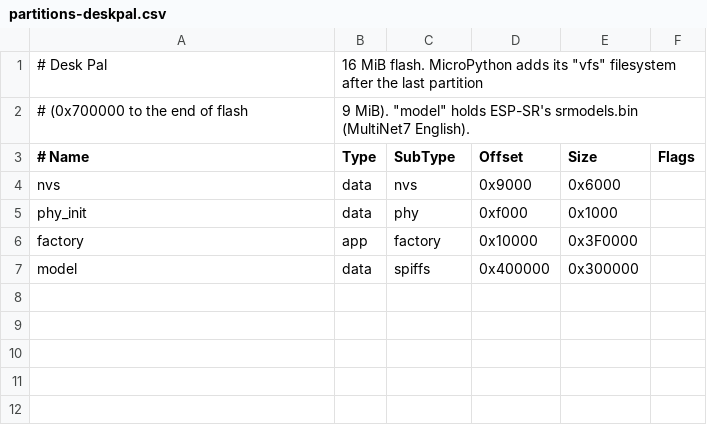
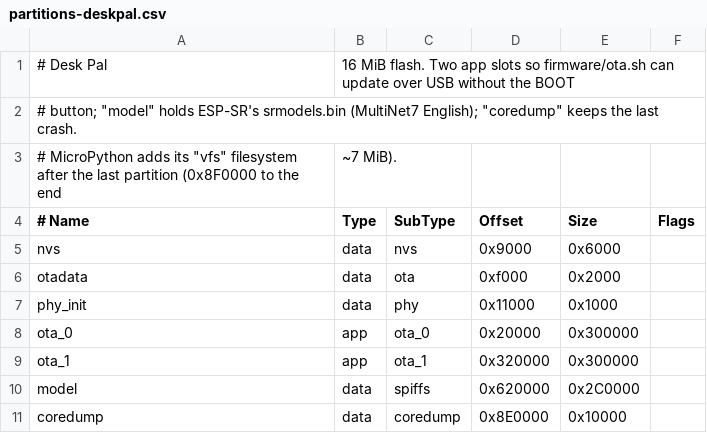
Before and after one commit to evxnche/desk-voice, a CSV file: firmware/board/partitions-deskpal.csv, drawn as a sheet; removed rows and columns are numbered as before the commit, all else as after; the diff names each change by its address in the sheet, - before the commit and + after, or states it on an @@ line.

```diff
--- a/firmware/board/partitions-deskpal.csv
+++ b/firmware/board/partitions-deskpal.csv
-B1 (Type): …MiB flash. MicroPython adds its "vfs" filesystem after the last partition
+B1 (Type): …MiB flash. Two app slots so firmware/ota.sh can update over USB without the BOOT
-row 2: # (0x700000 to the end of flash | 9 MiB). "model" holds ESP-SR's srmodels.bin (MultiNet7 English).
+row 2: # button; "model" holds ESP-SR's srmodels.bin (MultiNet7 English); "coredump" keeps the last crash.
+row 3: # MicroPython adds its "vfs" filesystem after the last partition (0x8F0000 to the end | ~7 MiB).
+row 6: otadata | data | ota | 0xf000 | 0x2000
-D7 (Offset): 0xf000
+D7 (Offset): 0x11000
-row 6: factory | app | factory | 0x10000 | 0x3F0000
+row 8: ota_0 | app | ota_0 | 0x20000 | 0x300000
+row 9: ota_1 | app | ota_1 | 0x320000 | 0x300000
-D10 (Offset): 0x400000
+D10 (Offset): 0x620000
-E10 (Size): 0x300000
+E10 (Size): 0x2C0000
+row 11: coredump | data | coredump | 0x8E0000 | 0x10000
```
Also changed, not shown: 8 other files.
